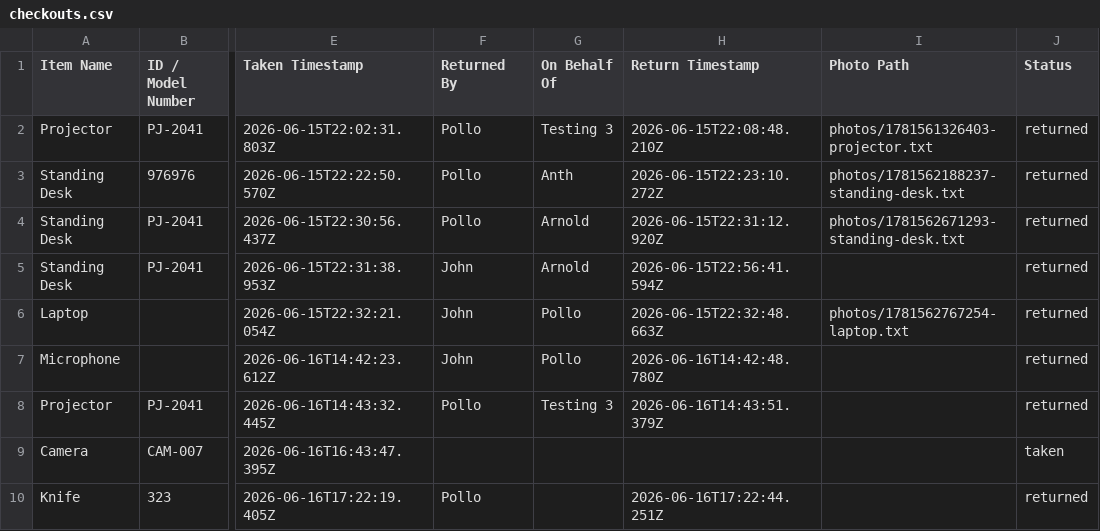
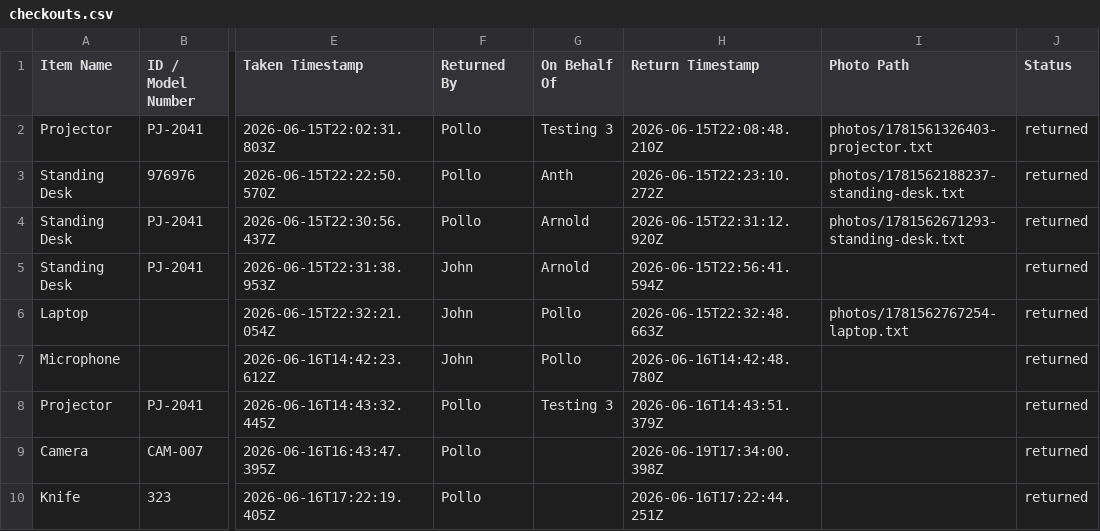
Before and after one commit to pollats/inventory_tracker, a CSV file: data/checkouts.csv, drawn as a sheet; only a part is shown, gaps mark what is left out; the diff names each change by its address in the sheet, - before the commit and + after, or states it on an @@ line.

Commit message:
Update checkouts.csv — 2026-06-19T17:34:00.400Z

```diff
--- a/data/checkouts.csv
+++ b/data/checkouts.csv
-F9 (Returned By): (empty)
+F9 (Returned By): Pollo
-H9 (Return Timestamp): (empty)
+H9 (Return Timestamp): 2026-06-19T17:34:00.398Z
-J9 (Status): taken
+J9 (Status): returned
```
